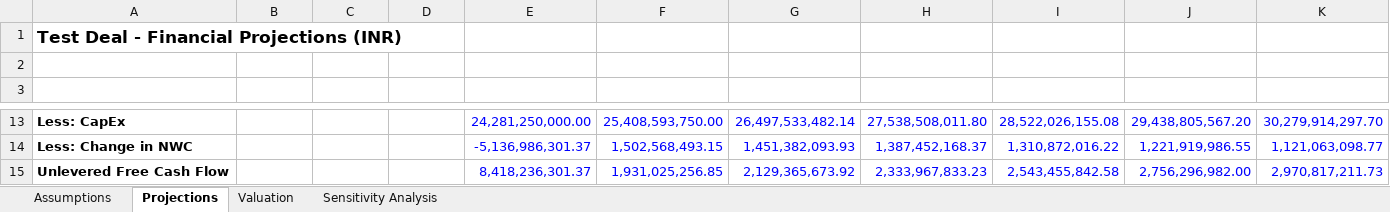
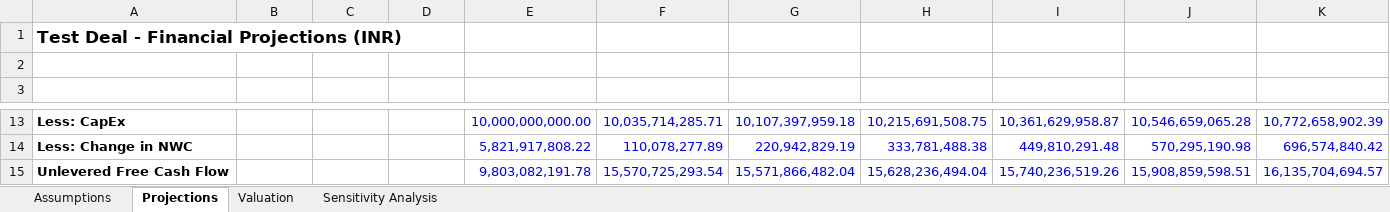
Before and after one commit to Hellinferno/UDAI, an Excel workbook: apps/api/test_outputs/dcf_model_test_deal.xlsx, sheet Projections, drawn as a sheet; only a part is shown, gaps mark what is left out; values as stored, in another font and other column widths than the file's, no borders; the diff covers the shown part only; the diff names each change by its address in the sheet, - before the commit and + after, or states it on an @@ line.

```diff
--- a/apps/api/test_outputs/dcf_model_test_deal.xlsx (sheet Projections)
+++ b/apps/api/test_outputs/dcf_model_test_deal.xlsx (sheet Projections)
-E13 (FY2026E): 24,281,250,000.00
+E13 (FY2026E): 10,000,000,000.00
-F13 (FY2027E): 25,408,593,750.00
+F13 (FY2027E): 10,035,714,285.71
-G13 (FY2028E): 26,497,533,482.14
+G13 (FY2028E): 10,107,397,959.18
-H13 (FY2029E): 27,538,508,011.80
+H13 (FY2029E): 10,215,691,508.75
-I13 (FY2030E): 28,522,026,155.08
+I13 (FY2030E): 10,361,629,958.87
-J13 (FY2031E): 29,438,805,567.20
+J13 (FY2031E): 10,546,659,065.28
-K13 (FY2032E): 30,279,914,297.70
+K13 (FY2032E): 10,772,658,902.39
-E14 (FY2026E): -5,136,986,301.37
+E14 (FY2026E): 5,821,917,808.22
-F14 (FY2027E): 1,502,568,493.15
+F14 (FY2027E): 110,078,277.89
-G14 (FY2028E): 1,451,382,093.93
+G14 (FY2028E): 220,942,829.19
-H14 (FY2029E): 1,387,452,168.37
+H14 (FY2029E): 333,781,488.38
-I14 (FY2030E): 1,310,872,016.22
+I14 (FY2030E): 449,810,291.48
-J14 (FY2031E): 1,221,919,986.55
+J14 (FY2031E): 570,295,190.98
-K14 (FY2032E): 1,121,063,098.77
+K14 (FY2032E): 696,574,840.42
-E15 (FY2026E): 8,418,236,301.37
+E15 (FY2026E): 9,803,082,191.78
-F15 (FY2027E): 1,931,025,256.85
+F15 (FY2027E): 15,570,725,293.54
-G15 (FY2028E): 2,129,365,673.92
+G15 (FY2028E): 15,571,866,482.04
-H15 (FY2029E): 2,333,967,833.23
+H15 (FY2029E): 15,628,236,494.04
-I15 (FY2030E): 2,543,455,842.58
+I15 (FY2030E): 15,740,236,519.26
-J15 (FY2031E): 2,756,296,982.00
+J15 (FY2031E): 15,908,859,598.51
-K15 (FY2032E): 2,970,817,211.73
+K15 (FY2032E): 16,135,704,694.57
```
Also changed, not shown: 56 edited cells elsewhere in this sheet, sheet Sensitivity Analysis, sheet Valuation, sheet Assumptions, 36 other files.
